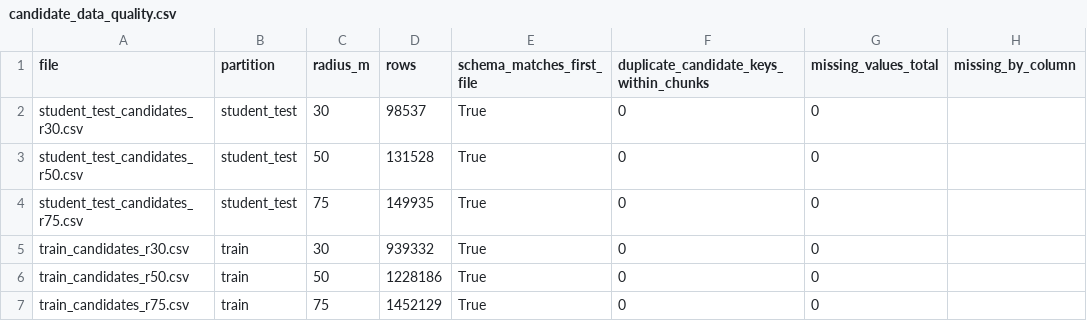
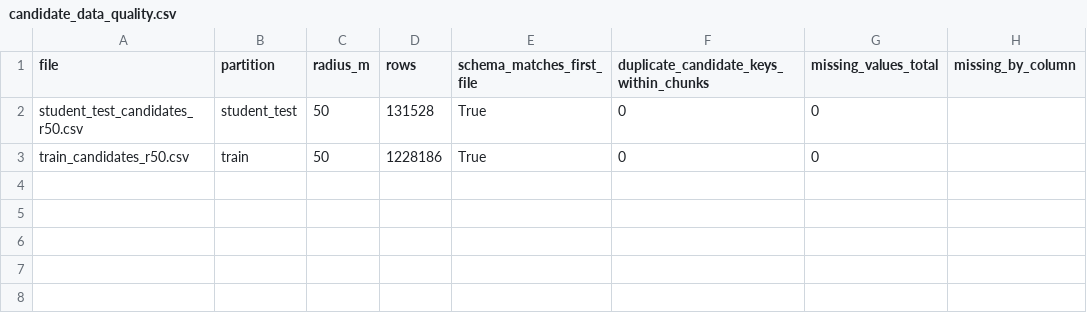
Before and after one commit to Iannaelizabeth/Team6_ML_Hackathon, a CSV file: outputs/reports/candidate_data_quality.csv, drawn as a sheet.

```diff
--- a/outputs/reports/candidate_data_quality.csv
+++ b/outputs/reports/candidate_data_quality.csv
@@ -1,7 +1,3 @@
 file,partition,radius_m,rows,schema_matches_first_file,duplicate_candidate_keys_within_chunks,missing_values_total,missing_by_column
-student_test_candidates_r30.csv,student_test,30,98537,True,0,0,
 student_test_candidates_r50.csv,student_test,50,131528,True,0,0,
-student_test_candidates_r75.csv,student_test,75,149935,True,0,0,
-train_candidates_r30.csv,train,30,939332,True,0,0,
 train_candidates_r50.csv,train,50,1228186,True,0,0,
-train_candidates_r75.csv,train,75,1452129,True,0,0,
```
Also changed, not shown: outputs/reports/candidate_diagnostics_summary.csv, 19 other files.
